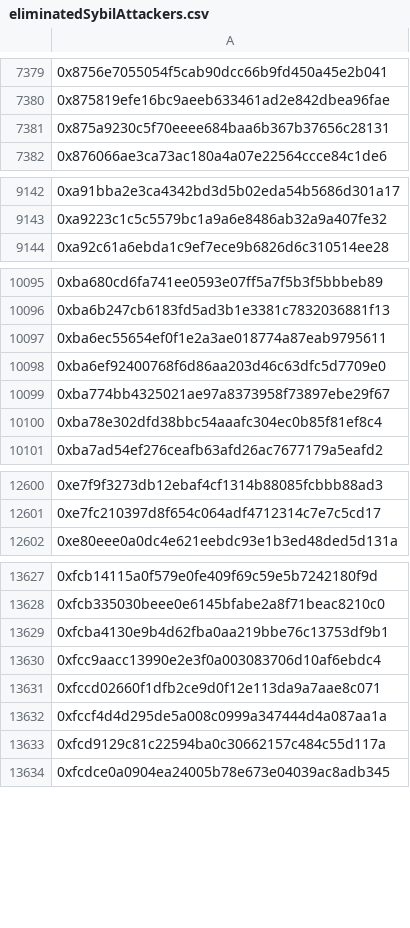
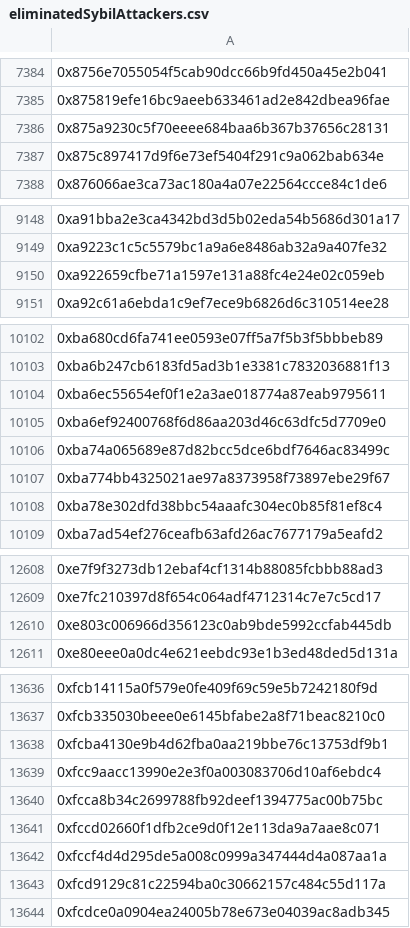
Before and after one commit to hop-protocol/hop-airdrop, a CSV file: src/data/eliminatedSybilAttackers.csv, drawn as a sheet; only a part is shown, gaps mark what is left out; the diff covers the shown part only; the diff names each change by its address in the sheet, - before the commit and + after, or states it on an @@ line.

```diff
--- a/src/data/eliminatedSybilAttackers.csv
+++ b/src/data/eliminatedSybilAttackers.csv
+row 7387: 0x875c897417d9f6e73ef5404f291c9a062bab634e
+row 9150: 0xa922659cfbe71a1597e131a88fc4e24e02c059eb
+row 10106: 0xba74a065689e87d82bcc5dce6bdf7646ac83499c
+row 12610: 0xe803c006966d356123c0ab9bde5992ccfab445db
+row 13640: 0xfcca8b34c2699788fb92deef1394775ac00b75bc
```
Also changed, not shown: 5 added rows elsewhere in this file, 4 other files.
